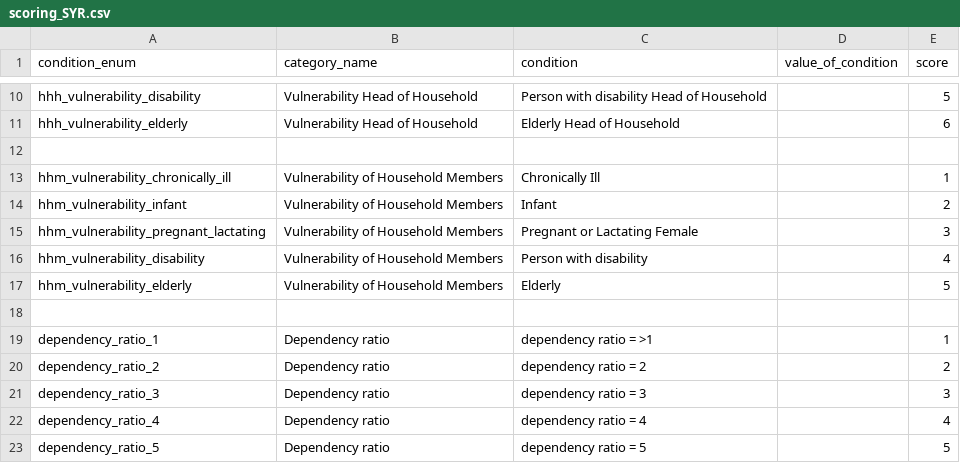
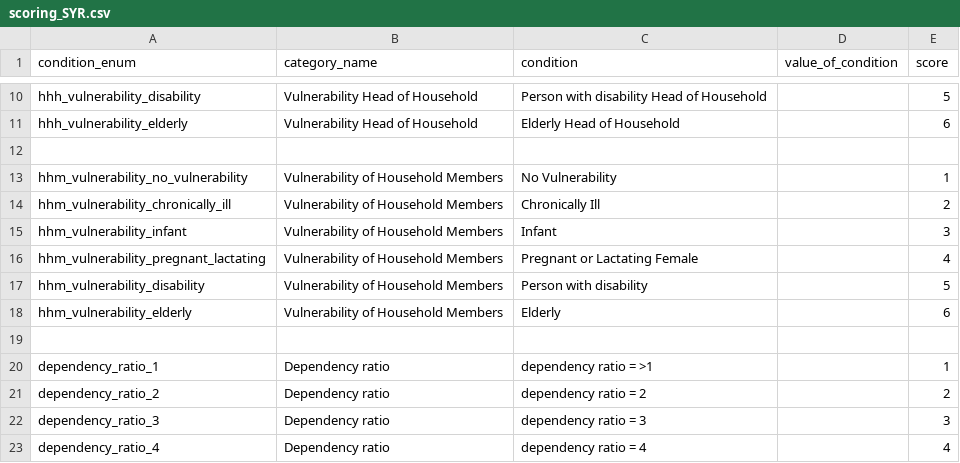
Before and after one commit to humansis/backend, a CSV file: src/BeneficiaryBundle/Resources/config/vulnerability/scoring_SYR.csv, drawn as a sheet; only a part is shown, gaps mark what is left out; the shorter side is filled out with more unchanged rows.

Commit message:
PIN-656: computing vulnerability of household members

```diff
--- a/src/BeneficiaryBundle/Resources/config/vulnerability/scoring_SYR.csv
+++ b/src/BeneficiaryBundle/Resources/config/vulnerability/scoring_SYR.csv
@@ -12,7 +12,8 @@ hhh_vulnerability_elderly,Vulnerability Head of Household,Elderly Head of Househ
 ,,,,
-hhm_vulnerability_chronically_ill,Vulnerability of Household Members,Chronically Ill,,1
-hhm_vulnerability_infant,Vulnerability of Household Members,Infant,,2
-hhm_vulnerability_pregnant_lactating,Vulnerability of Household Members,Pregnant or Lactating Female,,3
-hhm_vulnerability_disability,Vulnerability of Household Members,Person with disability,,4
-hhm_vulnerability_elderly,Vulnerability of Household Members,Elderly,,5
+hhm_vulnerability_no_vulnerability,Vulnerability of Household Members,No Vulnerability,,1
+hhm_vulnerability_chronically_ill,Vulnerability of Household Members,Chronically Ill,,2
+hhm_vulnerability_infant,Vulnerability of Household Members,Infant,,3
+hhm_vulnerability_pregnant_lactating,Vulnerability of Household Members,Pregnant or Lactating Female,,4
+hhm_vulnerability_disability,Vulnerability of Household Members,Person with disability,,5
+hhm_vulnerability_elderly,Vulnerability of Household Members,Elderly,,6
 ,,,,
```
Also changed, not shown: 12 other files.
